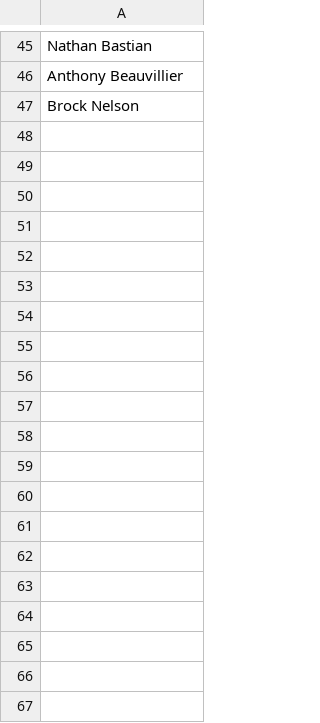
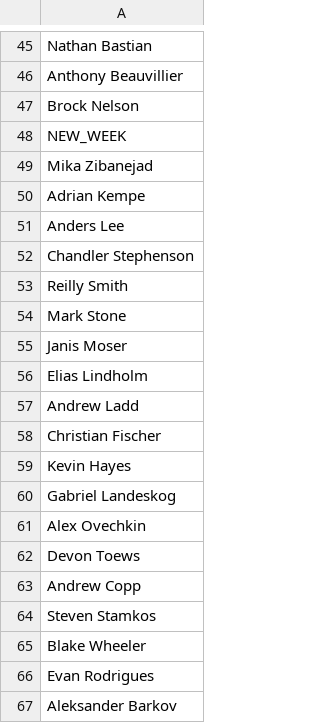
Before and after one commit to Harin329/Haockey, a CSV file: analysis/data/result_baseline.csv, drawn as a sheet; only a part is shown, gaps mark what is left out; the diff covers the shown part only; the diff names each change by its address in the sheet, - before the commit and + after, or states it on an @@ line.

```diff
--- a/analysis/data/result_baseline.csv
+++ b/analysis/data/result_baseline.csv
+row 48: NEW_WEEK
+row 49: Mika Zibanejad
+row 50: Adrian Kempe
+row 51: Anders Lee
+row 52: Chandler Stephenson
+row 53: Reilly Smith
+row 54: Mark Stone
+row 55: Janis Moser
+row 56: Elias Lindholm
+row 57: Andrew Ladd
+row 58: Christian Fischer
+row 59: Kevin Hayes
+row 60: Gabriel Landeskog
+row 61: Alex Ovechkin
+row 62: Devon Toews
+row 63: Andrew Copp
+row 64: Steven Stamkos
+row 65: Blake Wheeler
+row 66: Evan Rodrigues
+row 67: Aleksander Barkov
```
Also changed, not shown: 18 added rows elsewhere in this file, analysis/data/current_data.csv, analysis/data/players.csv, 4 other files.
